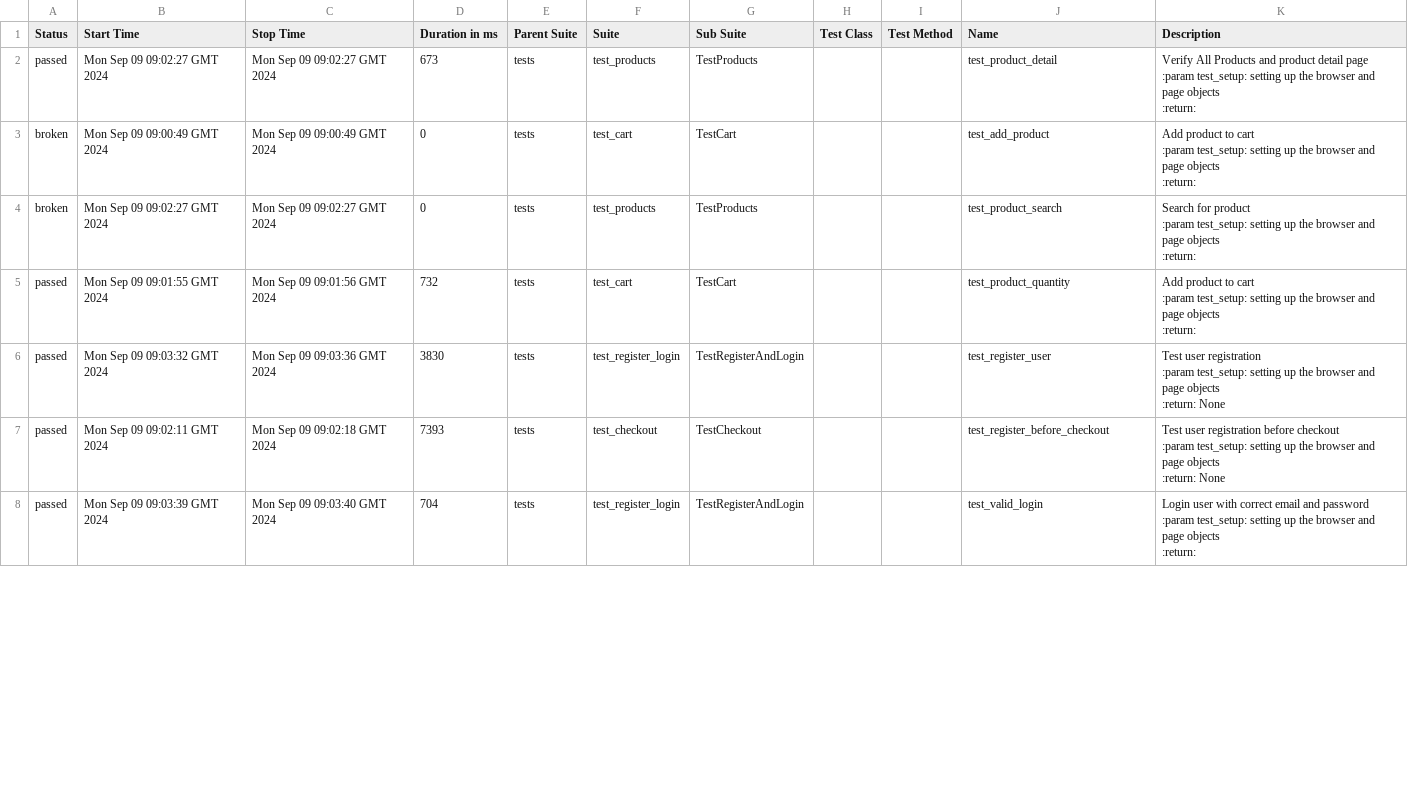
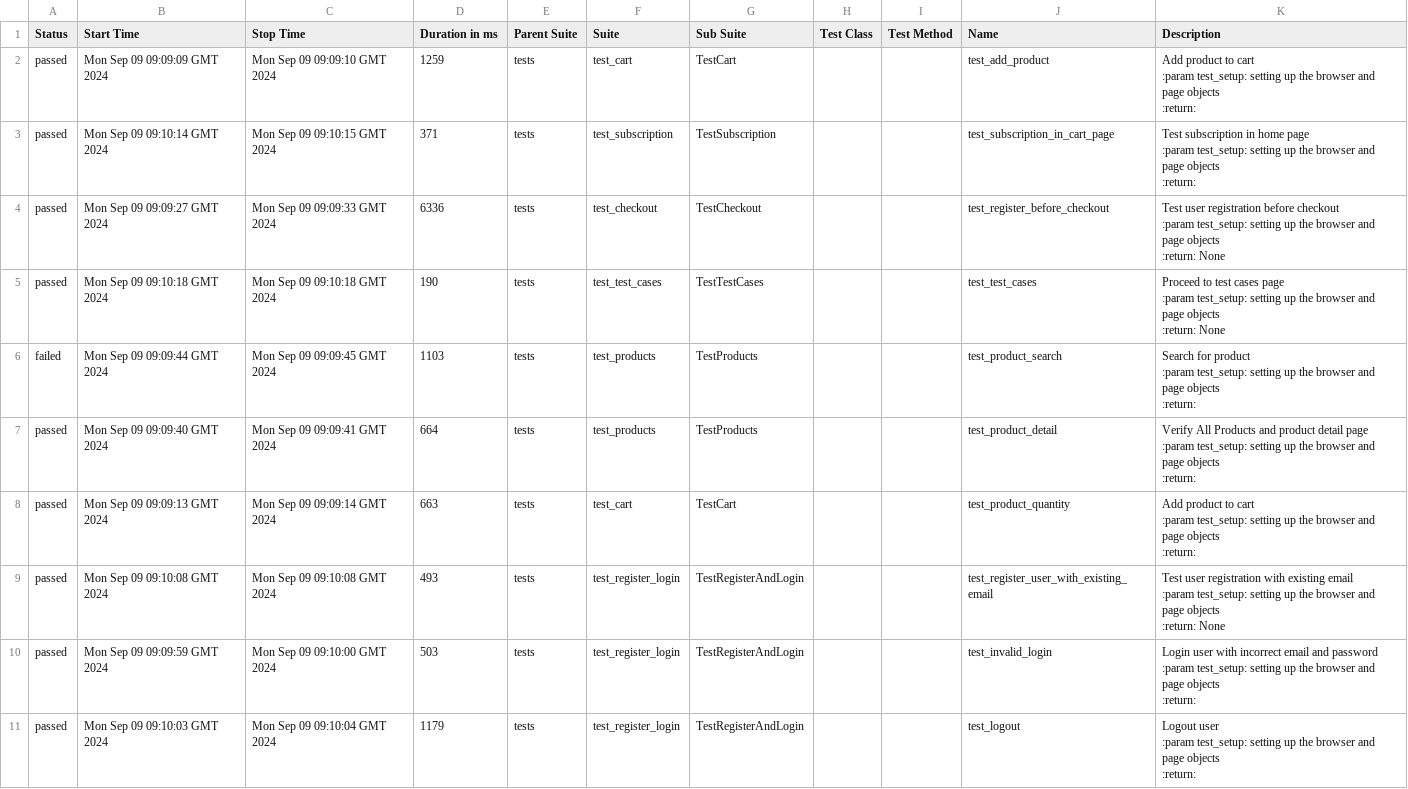
Before and after one commit to ArtemPerehonchuk/pytest-playwright-tests, a CSV file: 6/data/suites.csv, drawn as a sheet; only a part is shown; the diff covers the shown part only.

```diff
--- a/6/data/suites.csv
+++ b/6/data/suites.csv
@@ -1,34 +1,48 @@
 "Status","Start Time","Stop Time","Duration in ms","Parent Suite","Suite","Sub Suite","Test Class","Test Method","Name","Description"
-"passed","Mon Sep 09 09:02:27 GMT 2024","Mon Sep 09 09:02:27 GMT 2024","673","tests","test_products","TestProducts","","","test_product_detail","
-        Verify All Products and product detail page
-        :param test_setup: setting up the browser and page objects
-        :return:
-        "
-"broken","Mon Sep 09 09:00:49 GMT 2024","Mon Sep 09 09:00:49 GMT 2024","0","tests","test_cart","TestCart","","","test_add_product","
-        Add product to cart
-        :param test_setup: setting up the browser and page objects
-        :return:
-        "
-"broken","Mon Sep 09 09:02:27 GMT 2024","Mon Sep 09 09:02:27 GMT 2024","0","tests","test_products","TestProducts","","","test_product_search","
-        Search for product
-        :param test_setup: setting up the browser and page objects
-        :return:
-        "
-"passed","Mon Sep 09 09:01:55 GMT 2024","Mon Sep 09 09:01:56 GMT 2024","732","tests","test_cart","TestCart","","","test_product_quantity","
-        Add product to cart
-        :param test_setup: setting up the browser and page objects
-        :return:
-        "
-"passed","Mon Sep 09 09:03:32 GMT 2024","Mon Sep 09 09:03:36 GMT 2024","3830","tests","test_register_login","TestRegisterAndLogin","","","test_register_user","Test user registration
-        :param test_setup: setting up the browser and page objects
-        :return: None
-        "
-"passed","Mon Sep 09 09:02:11 GMT 2024","Mon Sep 09 09:02:18 GMT 2024","7393","tests","test_checkout","TestCheckout","","","test_register_before_checkout","Test user registration before checkout
-        :param test_setup: setting up the browser and page objects
-        :return: None
-        "
-"passed","Mon Sep 09 09:03:39 GMT 2024","Mon Sep 09 09:03:40 GMT 2024","704","tests","test_register_login","TestRegisterAndLogin","","","test_valid_login","
-        Login user with correct email and password
-        :param test_setup: setting up the browser and page objects
-        :return:
-        "
+"passed","Mon Sep 09 09:09:09 GMT 2024","Mon Sep 09 09:09:10 GMT 2024","1259","tests","test_cart","TestCart","","","test_add_product","
+        Add product to cart
+        :param test_setup: setting up the browser and page objects
+        :return:
+        "
+"passed","Mon Sep 09 09:10:14 GMT 2024","Mon Sep 09 09:10:15 GMT 2024","371","tests","test_subscription","TestSubscription","","","test_subscription_in_cart_page","
+        Test subscription in home page
+        :param test_setup: setting up the browser and page objects
+        :return:
+        "
+"passed","Mon Sep 09 09:09:27 GMT 2024","Mon Sep 09 09:09:33 GMT 2024","6336","tests","test_checkout","TestCheckout","","","test_register_before_checkout","Test user registration before checkout
+        :param test_setup: setting up the browser and page objects
+        :return: None
+        "
+"passed","Mon Sep 09 09:10:18 GMT 2024","Mon Sep 09 09:10:18 GMT 2024","190","tests","test_test_cases","TestTestCases","","","test_test_cases","Proceed to test cases page
+        :param test_setup: setting up the browser and page objects
+        :return: None
+        "
+"failed","Mon Sep 09 09:09:44 GMT 2024","Mon Sep 09 09:09:45 GMT 2024","1103","tests","test_products","TestProducts","","","test_product_search","
+        Search for product
+        :param test_setup: setting up the browser and page objects
+        :return:
+        "
+"passed","Mon Sep 09 09:09:40 GMT 2024","Mon Sep 09 09:09:41 GMT 2024","664","tests","test_products","TestProducts","","","test_product_detail","
+        Verify All Products and product detail page
+        :param test_setup: setting up the browser and page objects
+        :return:
+        "
+"passed","Mon Sep 09 09:09:13 GMT 2024","Mon Sep 09 09:09:14 GMT 2024","663","tests","test_cart","TestCart","","","test_product_quantity","
+        Add product to cart
+        :param test_setup: setting up the browser and page objects
+        :return:
+        "
+"passed","Mon Sep 09 09:10:08 GMT 2024","Mon Sep 09 09:10:08 GMT 2024","493","tests","test_register_login","TestRegisterAndLogin","","","test_register_user_with_existing_email","Test user registration with existing email
+        :param test_setup: setting up the browser and page objects
+        :return: None
+        "
+"passed","Mon Sep 09 09:09:59 GMT 2024","Mon Sep 09 09:10:00 GMT 2024","503","tests","test_register_login","TestRegisterAndLogin","","","test_invalid_login","
+        Login user with incorrect email and password
+        :param test_setup: setting up the browser and page objects
+        :return:
+        "
+"passed","Mon Sep 09 09:10:03 GMT 2024","Mon Sep 09 09:10:04 GMT 2024","1179","tests","test_register_login","TestRegisterAndLogin","","","test_logout","
+        Logout user
+        :param test_setup: setting up the browser and page objects
+        :return:
+        "
```
Also changed, not shown: 3 removed rows and 22 edited cells elsewhere in this file, 58 other files.
